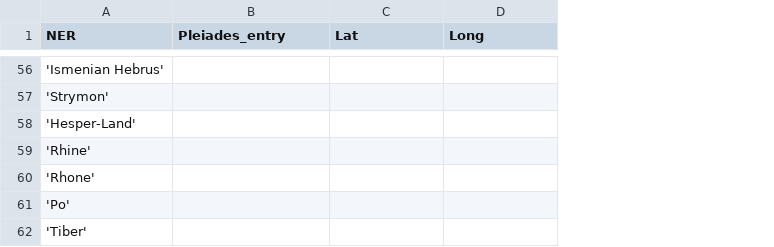
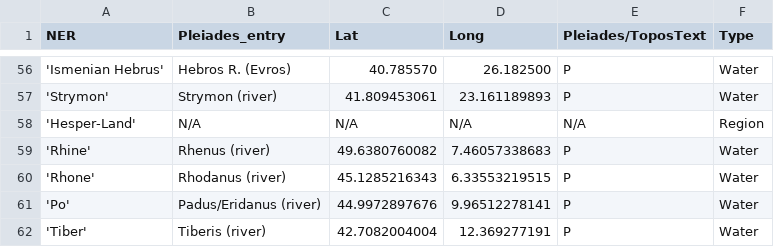
Before and after one commit to JacobBenSchwartz/Programming-Historians-Portfolio, a CSV file: places.csv, drawn as a sheet; only a part is shown, gaps mark what is left out; the diff covers the shown part only; the diff names each change by its address in the sheet, - before the commit and + after, or states it on an @@ line.

```diff
--- a/places.csv
+++ b/places.csv
+column E (Pleiades/ToposText), rows 56-62: P | P | N/A | P | P | P | P
+column F (Type), rows 56-62: Water | Water | Region | Water | Water | Water | Water
-B56 (Pleiades_entry): (empty)
+B56 (Pleiades_entry): Hebros R. (Evros)
-C56 (Lat): (empty)
+C56 (Lat): 40.785570
-D56 (Long): (empty)
+D56 (Long): 26.182500
-B57 (Pleiades_entry): (empty)
+B57 (Pleiades_entry): Strymon (river)
-C57 (Lat): (empty)
+C57 (Lat): 41.809453061
-D57 (Long): (empty)
+D57 (Long): 23.161189893
-B58 (Pleiades_entry): (empty)
+B58 (Pleiades_entry): N/A
-C58 (Lat): (empty)
+C58 (Lat): N/A
-D58 (Long): (empty)
+D58 (Long): N/A
-B59 (Pleiades_entry): (empty)
+B59 (Pleiades_entry): Rhenus (river)
-C59 (Lat): (empty)
+C59 (Lat): 49.6380760082
-D59 (Long): (empty)
+D59 (Long): 7.46057338683
-B60 (Pleiades_entry): (empty)
+B60 (Pleiades_entry): Rhodanus (river)
-C60 (Lat): (empty)
+C60 (Lat): 45.1285216343
-D60 (Long): (empty)
+D60 (Long): 6.33553219515
-B61 (Pleiades_entry): (empty)
+B61 (Pleiades_entry): Padus/Eridanus (river)
-C61 (Lat): (empty)
+C61 (Lat): 44.9972897676
-D61 (Long): (empty)
+D61 (Long): 9.96512278141
-B62 (Pleiades_entry): (empty)
+B62 (Pleiades_entry): Tiberis (river)
-C62 (Lat): (empty)
+C62 (Lat): 42.7082004004
-D62 (Long): (empty)
+D62 (Long): 12.369277191
```
Also changed, not shown: 60 edited cells elsewhere in this file.
